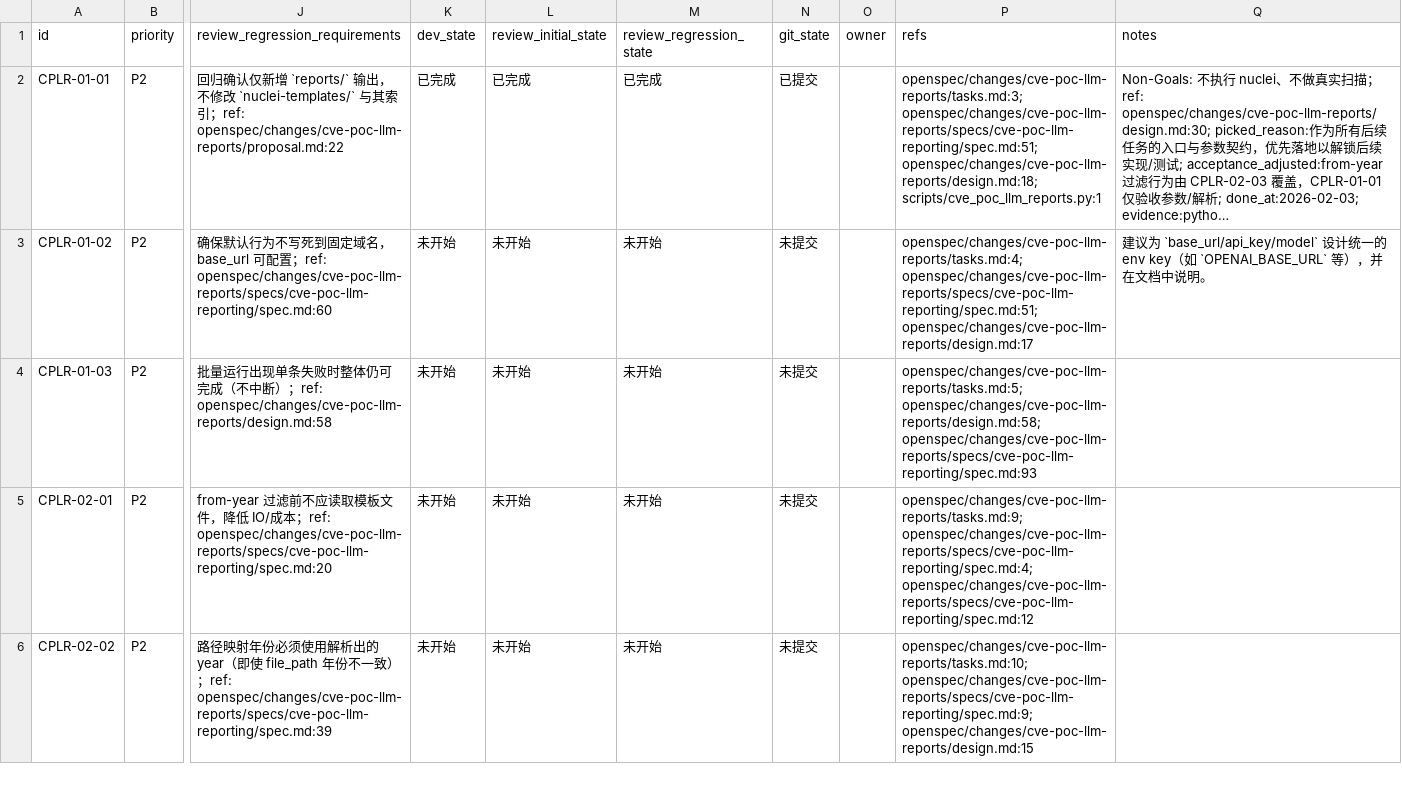
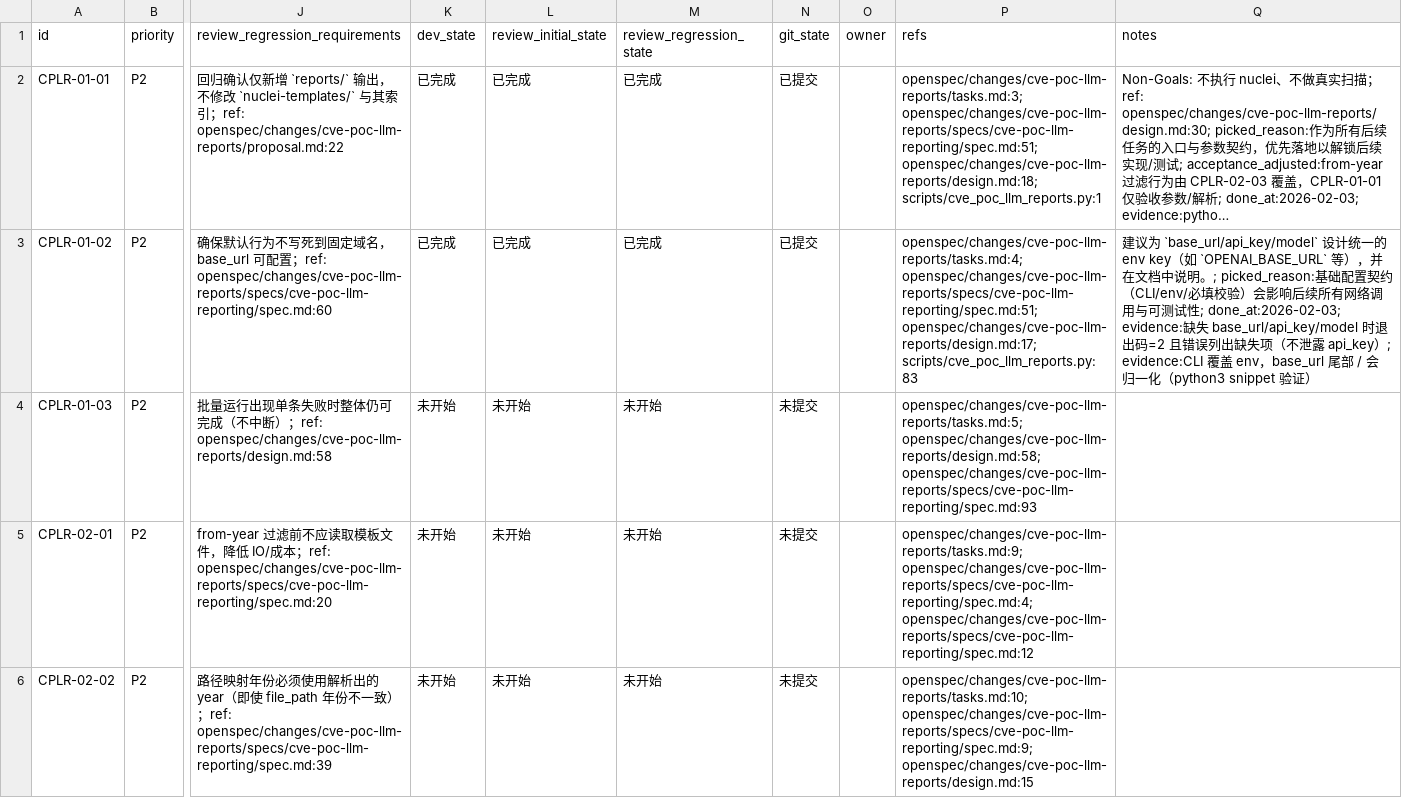
Before and after one commit to b1ank1108/VulSentinel, a CSV file: issues/2026-02-03_09-10-21-cve-poc-llm-reports.csv, drawn as a sheet; only a part is shown, gaps mark what is left out; long unchanged cells end in …; the diff names each change by its address in the sheet, - before the commit and + after, or states it on an @@ line.

```diff
--- a/issues/2026-02-03_09-10-21-cve-poc-llm-reports.csv
+++ b/issues/2026-02-03_09-10-21-cve-poc-llm-reports.csv
-K3 (dev_state): 未开始
+K3 (dev_state): 已完成
-L3 (review_initial_state): 未开始
+L3 (review_initial_state): 已完成
-M3 (review_regression_state): 未开始
+M3 (review_regression_state): 已完成
-N3 (git_state): 未提交
+N3 (git_state): 已提交
-P3 (refs): openspec/changes/cve-poc-llm-reports/tasks.md:4; openspec/changes/cve-poc-llm-reports/specs/cve-poc-llm-reporting/spec.md:51; openspec/changes/cve-poc-llm-reports/design.md:17
+P3 (refs): openspec/changes/cve-poc-llm-reports/tasks.md:4; openspec/changes/cve-poc-llm-reports/specs/cve-poc-llm-reporting/spec.md:51; openspec/changes/cve-poc-llm-reports/design.md:17; scripts/cve_poc_llm_reports.py:83
-Q3 (notes): …明。
+Q3 (notes): …明。; picked_reason:基础配置契约（CLI/env/必填校验）会影响后续所有网络调用与可测试性; done_at:2026-02-03; evidence:缺失 base_url/api_key/model 时退出码=2 且错误列出缺失项（不泄露 api_key）; evidence:CLI 覆盖 env，base_url 尾部 / 会归一化（python3 snippet 验证）
```
Also changed, not shown: 1 other file.
